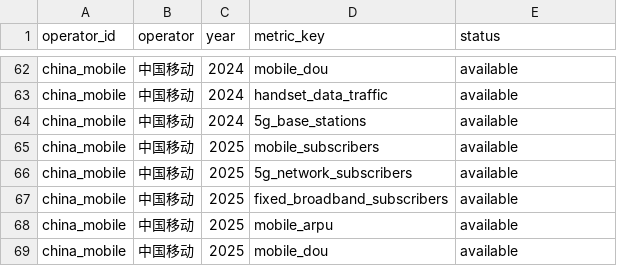
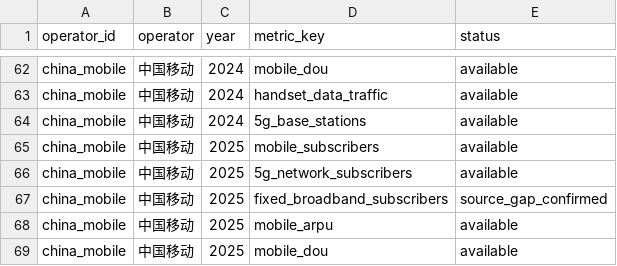
Before and after one commit to AlexLIAOPOLY/cmhk-competitive-intelligence, a CSV file: agent_knowledge/global_top5_operators_2016_2025/coverage.csv, drawn as a sheet; only a part is shown, gaps mark what is left out.

```diff
--- a/agent_knowledge/global_top5_operators_2016_2025/coverage.csv
+++ b/agent_knowledge/global_top5_operators_2016_2025/coverage.csv
@@ -66,3 +66,3 @@ china_mobile,中国移动,2025,mobile_subscribers,available
 china_mobile,中国移动,2025,5g_network_subscribers,available
-china_mobile,中国移动,2025,fixed_broadband_subscribers,available
+china_mobile,中国移动,2025,fixed_broadband_subscribers,source_gap_confirmed
 china_mobile,中国移动,2025,mobile_arpu,available
```
Also changed, not shown: 22 other files.
